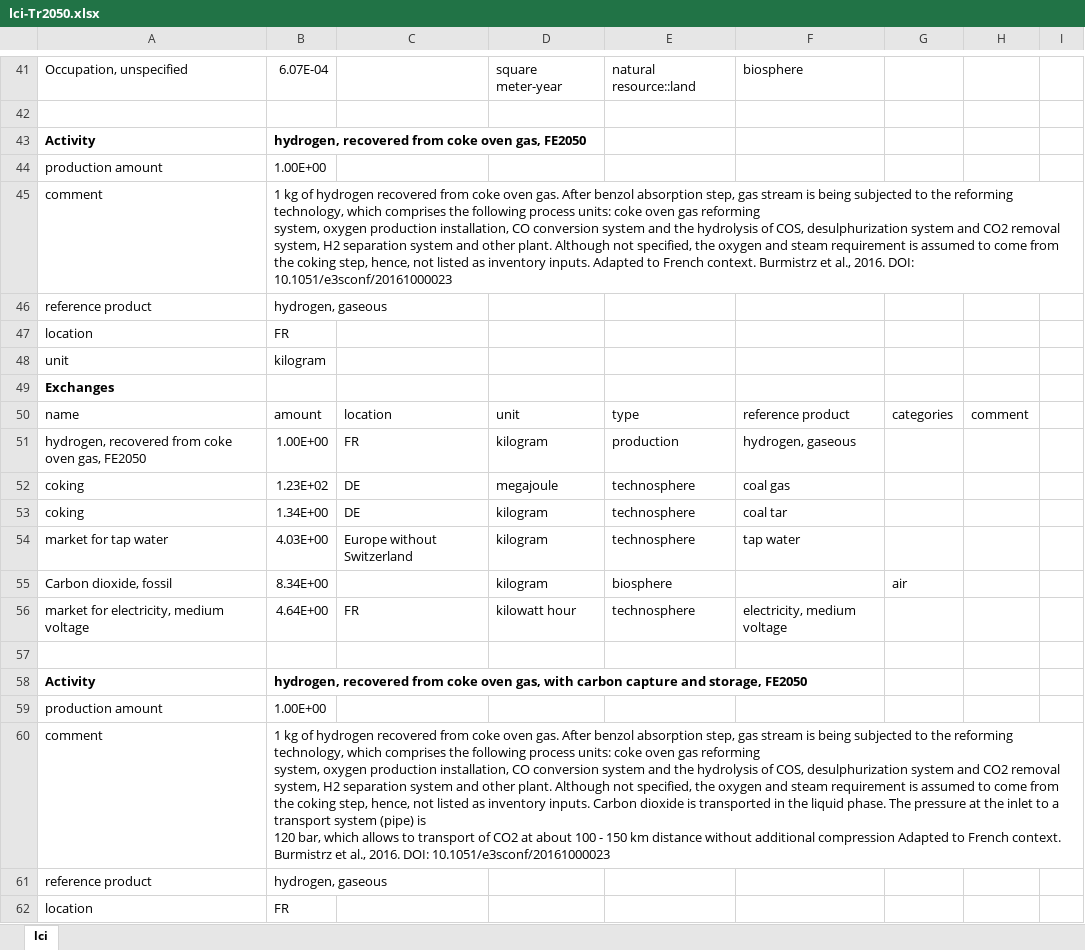
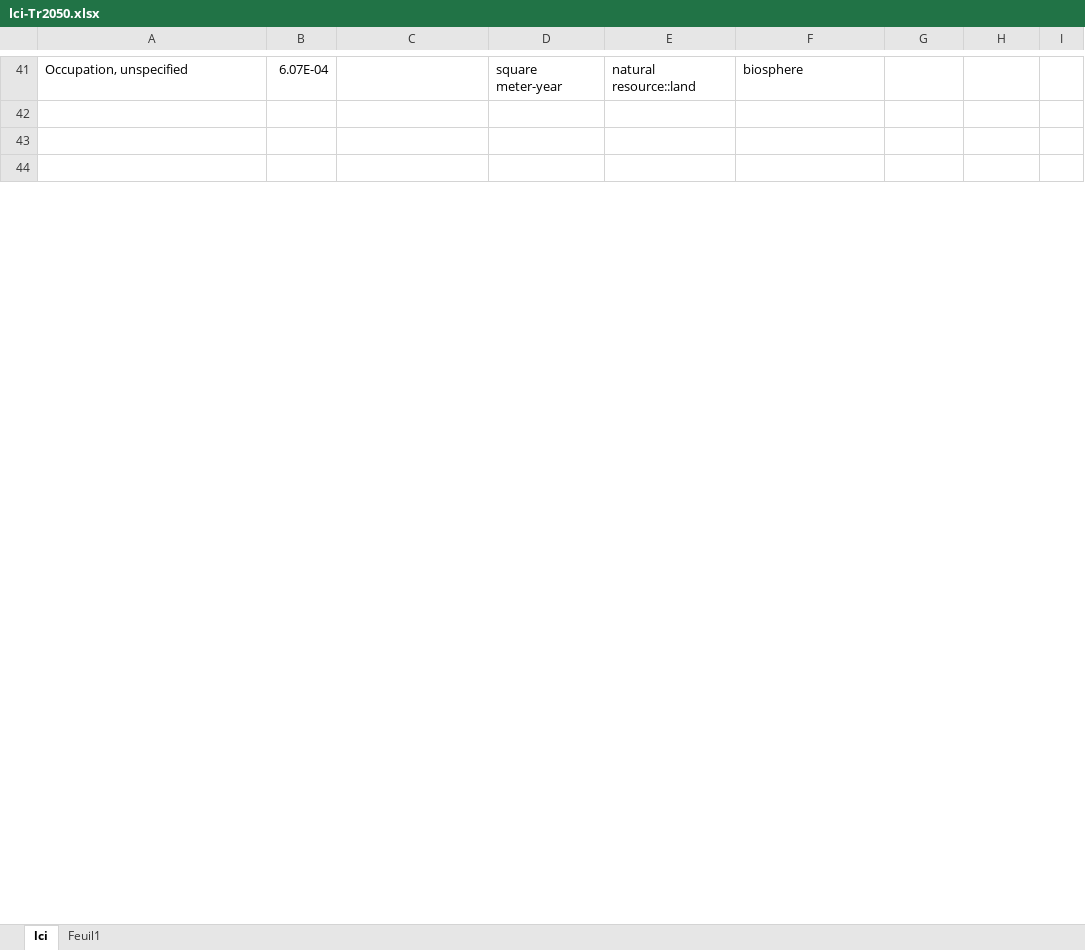
Before and after one commit to oie-mines-paristech/ADEME_scenarios_premise, an Excel workbook: inventories/lci-Tr2050.xlsx, sheet lci, drawn as a sheet; only a part is shown, gaps mark what is left out; the shorter side is filled out with more unchanged rows; values as stored, in another font and other column widths than the file's, no borders; removed rows and columns are numbered as before the commit, all else as after; ↵ is a line break in a cell; the diff covers the shown part only; the diff names each change by its address in the sheet, - before the commit and + after, or states it on an @@ line.

```diff
--- a/inventories/lci-Tr2050.xlsx (sheet lci)
+++ b/inventories/lci-Tr2050.xlsx (sheet lci)
+sheet tab: Feuil1
-row 43: Activity | hydrogen, recovered from coke oven gas, FE2050
-row 44: production amount | 1.00E+00
-row 45: comment | 1 kg of hydrogen recovered from coke oven gas. After benzol absorption step, gas stream is being subjected to the reforming technology, which comprises the following process units: coke oven gas reforming ↵ system, oxygen production installation, CO conversion system and the hydrolysis of COS, desulphurization system and CO2 removal system, H2 separation system and other plant. Although not specified, the oxygen and steam requirement is assumed to come from the coking step, hence, not listed as inventory inputs. Adapted to French context. Burmistrz et al., 2016. DOI: 10.1051/e3sconf/20161000023
-row 46: reference product | hydrogen, gaseous
-row 47: location | FR
-row 48: unit | kilogram
-row 49: Exchanges
-row 50: name | amount | location | unit | type | reference product | categories | comment
-row 51: hydrogen, recovered from coke oven gas, FE2050 | 1.00E+00 | FR | kilogram | production | hydrogen, gaseous
-row 52: coking | 1.23E+02 | DE | megajoule | technosphere | coal gas
-row 53: coking | 1.34E+00 | DE | kilogram | technosphere | coal tar
-row 54: market for tap water | 4.03E+00 | Europe without Switzerland | kilogram | technosphere | tap water
-row 55: Carbon dioxide, fossil | 8.34E+00 |  | kilogram | biosphere |  | air
-row 56: market for electricity, medium voltage | 4.64E+00 | FR | kilowatt hour | technosphere | electricity, medium voltage
-row 57: (empty)
-row 58: Activity | hydrogen, recovered from coke oven gas, with carbon capture and storage, FE2050
-row 59: production amount | 1.00E+00
-row 60: comment | 1 kg of hydrogen recovered from coke oven gas. After benzol absorption step, gas stream is being subjected to the reforming technology, which comprises the following process units: coke oven gas reforming ↵ system, oxygen production installation, CO conversion system and the hydrolysis of COS, desulphurization system and CO2 removal system, H2 separation system and other plant. Although not specified, the oxygen and steam requirement is assumed to come from the coking step, hence, not listed as inventory inputs. Carbon dioxide is transported in the liquid phase. The pressure at the inlet to a transport system (pipe) is ↵ 120 bar, which allows to transport of CO2 at about 100 - 150 km distance without additional compression Adapted to French context. Burmistrz et al., 2016. DOI: 10.1051/e3sconf/20161000023
-row 61: reference product | hydrogen, gaseous
-row 62: location | FR
```
Also changed, not shown: 1 added row, 37 removed rows, 9 edited cells and cell formats elsewhere in this sheet, formulas that keep their value, 1 other file.
